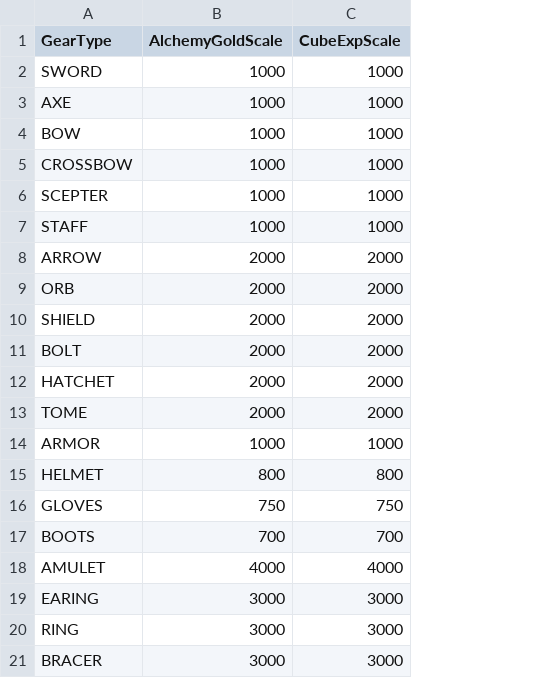
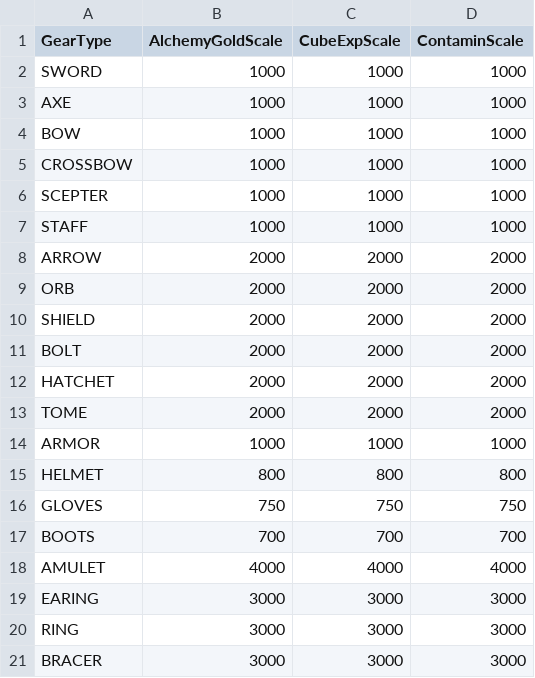
Before and after one commit to aikazu/TBH_Save_Editor, a CSV file: data/tables/GearTypeScaleInfoData.csv, drawn as a sheet; the diff names each change by its address in the sheet, - before the commit and + after, or states it on an @@ line.

```diff
--- a/data/tables/GearTypeScaleInfoData.csv
+++ b/data/tables/GearTypeScaleInfoData.csv
+column D (ContaminScale), rows 2-21: 1000 | 1000 | 1000 | 1000 | 1000 | 1000 | 2000 | 2000 | 2000 | 2000 | 2000 | 2000 | 1000 | 800 | 750 | 700 | 4000 | 3000 | 3000 | 3000
```
Also changed, not shown: data/tables/GradeInfoData.csv, data/tables/HeroInfoData.csv, 51 other files.
